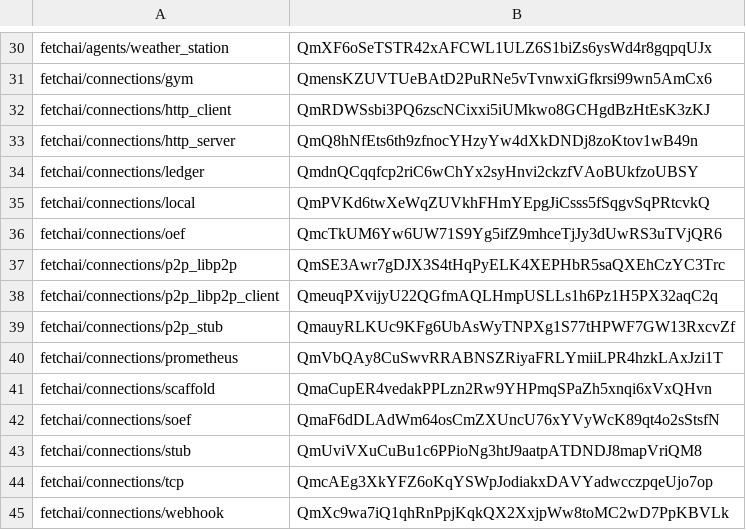
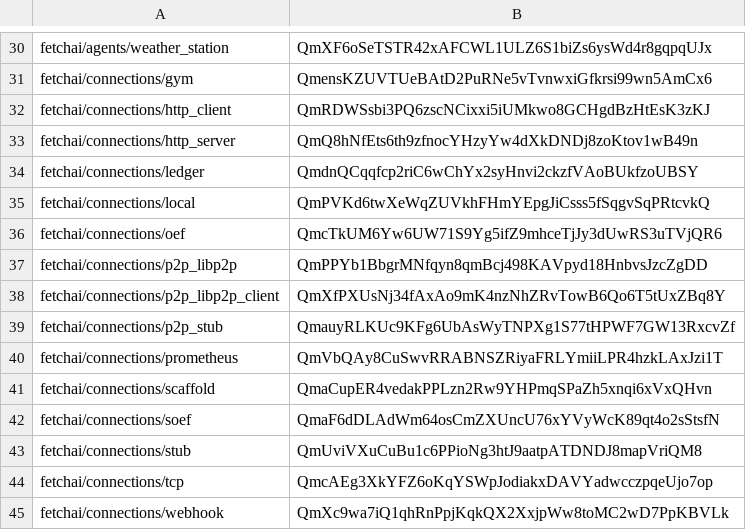
Before and after one commit to legendarydeveloper919/agents-aea, a CSV file: packages/hashes.csv, drawn as a sheet; only a part is shown, gaps mark what is left out.

```diff
--- a/packages/hashes.csv
+++ b/packages/hashes.csv
@@ -36,4 +36,4 @@ fetchai/connections/local,QmPVKd6twXeWqZUVkhFHmYEpgJiCsss5fSqgvSqPRtcvkQ
 fetchai/connections/oef,QmcTkUM6Yw6UW71S9Yg5ifZ9mhceTjJy3dUwRS3uTVjQR6
-fetchai/connections/p2p_libp2p,QmSE3Awr7gDJX3S4tHqPyELK4XEPHbR5saQXEhCzYC3Trc
-fetchai/connections/p2p_libp2p_client,QmeuqPXvijyU22QGfmAQLHmpUSLLs1h6Pz1H5PX32aqC2q
+fetchai/connections/p2p_libp2p,QmPPYb1BbgrMNfqyn8qmBcj498KAVpyd18HnbvsJzcZgDD
+fetchai/connections/p2p_libp2p_client,QmXfPXUsNj34fAxAo9mK4nzNhZRvTowB6Qo6T5tUxZBq8Y
 fetchai/connections/p2p_stub,QmauyRLKUc9KFg6UbAsWyTNPXg1S77tHPWF7GW13RxcvZf
```
Also changed, not shown: 3 other files.
